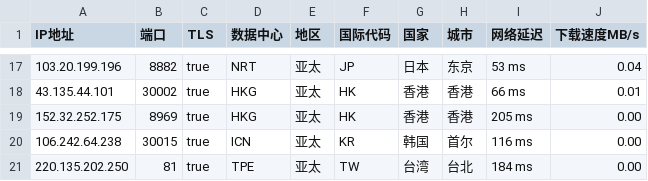
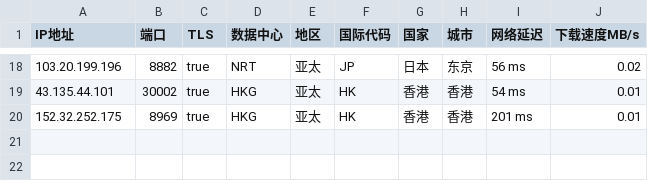
Before and after one commit to CEG1225/csv, a CSV file: peng.csv, drawn as a sheet; only a part is shown, gaps mark what is left out; the diff covers the shown part only.

```diff
--- a/peng.csv
+++ b/peng.csv
@@ -17,5 +18,3 @@
-103.20.199.196,8882,true,NRT,亚太,JP,日本,东京,53 ms,0.04
-43.135.44.101,30002,true,HKG,亚太,HK,香港,香港,66 ms,0.01
-152.32.252.175,8969,true,HKG,亚太,HK,香港,香港,205 ms,0.00
-106.242.64.238,30015,true,ICN,亚太,KR,韩国,首尔,116 ms,0.00
-220.135.202.250,81,true,TPE,亚太,TW,台湾,台北,184 ms,0.00
+103.20.199.196,8882,true,NRT,亚太,JP,日本,东京,56 ms,0.02
+43.135.44.101,30002,true,HKG,亚太,HK,香港,香港,54 ms,0.01
+152.32.252.175,8969,true,HKG,亚太,HK,香港,香港,201 ms,0.01
```
Also changed, not shown: 8 added rows, 7 removed rows and 17 edited cells elsewhere in this file.
